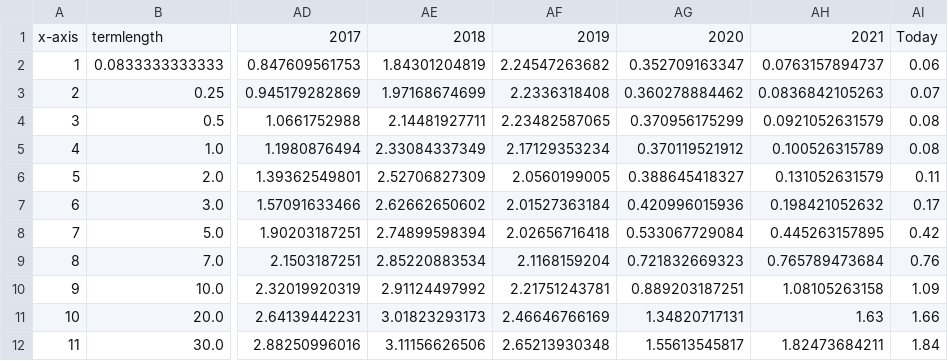
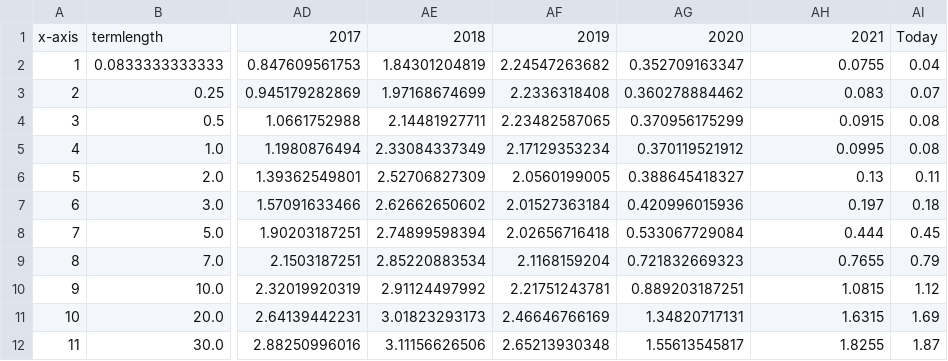
Before and after one commit to mshadish/yield-curve, a CSV file: treasury_data_historical.csv, drawn as a sheet; only a part is shown, gaps mark what is left out; the diff names each change by its address in the sheet, - before the commit and + after, or states it on an @@ line.

Commit message:
Data update Tue Feb  2 20:11:13 PST 2021

```diff
--- a/treasury_data_historical.csv
+++ b/treasury_data_historical.csv
-AH2: 0.0763157894737
+AH2: 0.0755
-AI2: 0.06
+AI2: 0.04
-AH3: 0.0836842105263
+AH3: 0.083
-AH4: 0.0921052631579
+AH4: 0.0915
-AH5: 0.100526315789
+AH5: 0.0995
-AH6: 0.131052631579
+AH6: 0.13
-AH7: 0.198421052632
+AH7: 0.197
-AI7: 0.17
+AI7: 0.18
-AH8: 0.445263157895
+AH8: 0.444
-AI8: 0.42
+AI8: 0.45
-AH9: 0.765789473684
+AH9: 0.7655
-AI9: 0.76
+AI9: 0.79
-AH10: 1.08105263158
+AH10: 1.0815
-AI10: 1.09
+AI10: 1.12
-AH11: 1.63
+AH11: 1.6315
-AI11: 1.66
+AI11: 1.69
-AH12: 1.82473684211
+AH12: 1.8255
-AI12: 1.84
+AI12: 1.87
```
Also changed, not shown: 1 other file.
